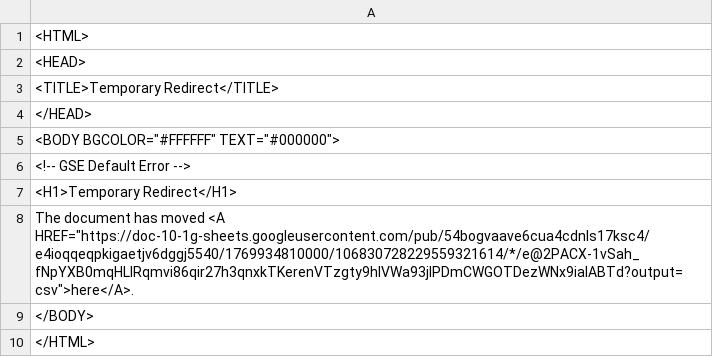
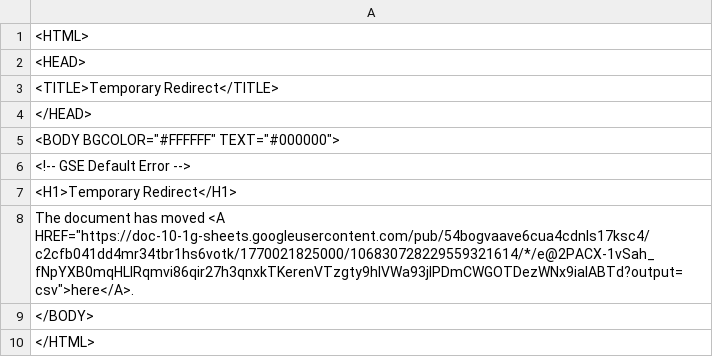
Before and after one commit to Cantaloupe2/github-action-csv-update-demo, a CSV file: data/childcare_locations.csv, drawn as a sheet.

```diff
--- a/data/childcare_locations.csv
+++ b/data/childcare_locations.csv
@@ -7,3 +7,3 @@
 <H1>Temporary Redirect</H1>
-The document has moved <A HREF="https://doc-10-1g-sheets.googleusercontent.com/pub/54bogvaave6cua4cdnls17ksc4/e4ioqqeqpkigaetjv6dggj5540/1769934810000/106830728229559321614/*/e@2PACX-1vSah_fNpYXB0mqHLIRqmvi86qir27h3qnxkTKerenVTzgty9hlVWa93jlPDmCWGOTDezWNx9iaIABTd?output=csv">here</A>.
+The document has moved <A HREF="https://doc-10-1g-sheets.googleusercontent.com/pub/54bogvaave6cua4cdnls17ksc4/c2cfb041dd4mr34tbr1hs6votk/1770021825000/106830728229559321614/*/e@2PACX-1vSah_fNpYXB0mqHLIRqmvi86qir27h3qnxkTKerenVTzgty9hlVWa93jlPDmCWGOTDezWNx9iaIABTd?output=csv">here</A>.
 </BODY>
```
